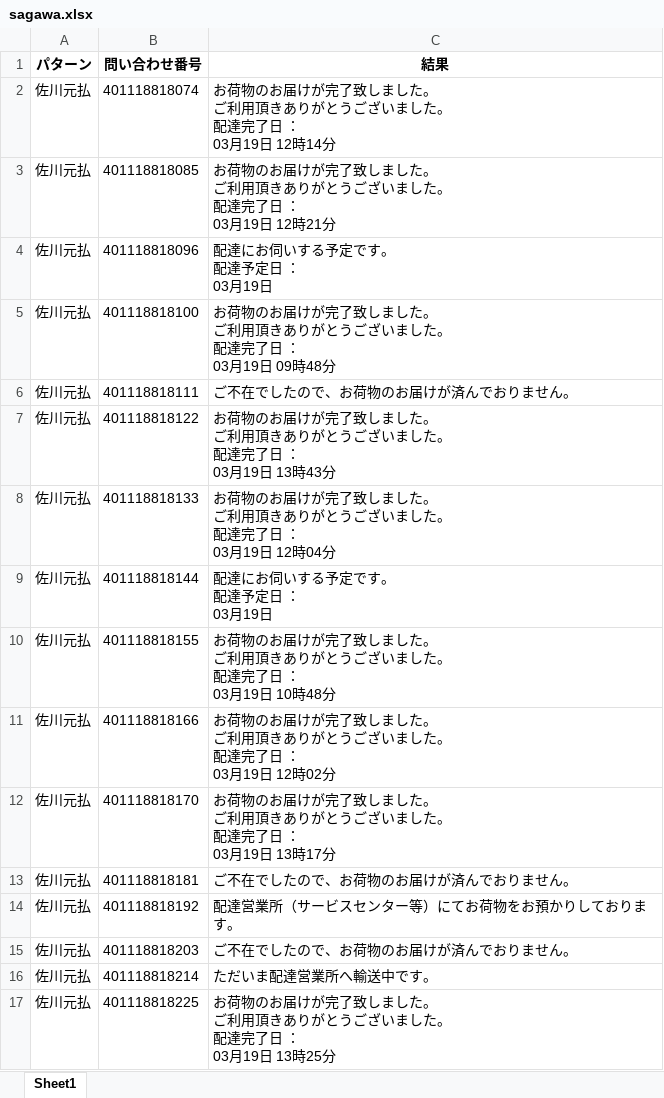
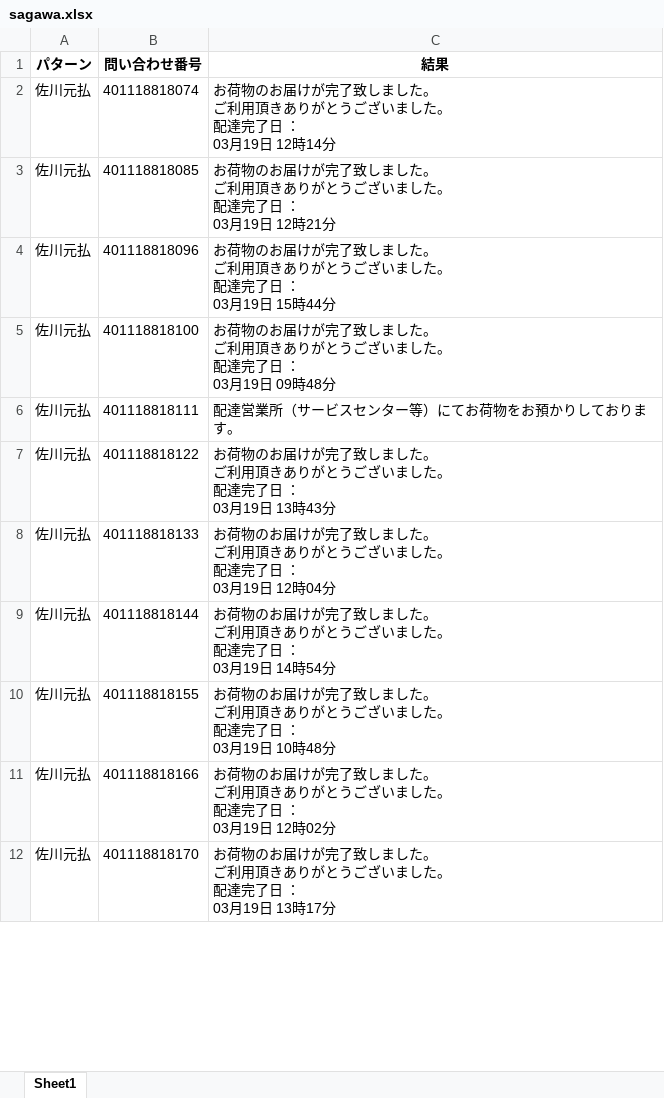
Before and after one commit to yusukebkk/sagawa-shipping, an Excel workbook: sagawa.xlsx, sheet Sheet1, drawn as a sheet; only a part is shown; values as stored, in another font and other column widths than the file's, no borders; ↵ is a line break in a cell; the diff covers the shown part only; the diff names each change by its address in the sheet, - before the commit and + after, or states it on an @@ line.

```diff
--- a/sagawa.xlsx (sheet Sheet1)
+++ b/sagawa.xlsx (sheet Sheet1)
-C4 (結果): 配達にお伺いする予定です。 ↵ 配達予定日 ： ↵ 03月19日
+C4 (結果): お荷物のお届けが完了致しました。 ↵ ご利用頂きありがとうございました。 ↵ 配達完了日 ： ↵ 03月19日 15時44分
-C6 (結果): ご不在でしたので、お荷物のお届けが済んでおりません。
+C6 (結果): 配達営業所（サービスセンター等）にてお荷物をお預かりしております。
-C9 (結果): 配達にお伺いする予定です。 ↵ 配達予定日 ： ↵ 03月19日
+C9 (結果): お荷物のお届けが完了致しました。 ↵ ご利用頂きありがとうございました。 ↵ 配達完了日 ： ↵ 03月19日 14時54分
-row 13: 佐川元払 | 401118818181 | ご不在でしたので、お荷物のお届けが済んでおりません。
-row 14: 佐川元払 | 401118818192 | 配達営業所（サービスセンター等）にてお荷物をお預かりしております。
-row 15: 佐川元払 | 401118818203 | ご不在でしたので、お荷物のお届けが済んでおりません。
-row 16: 佐川元払 | 401118818214 | ただいま配達営業所へ輸送中です。
-row 17: 佐川元払 | 401118818225 | お荷物のお届けが完了致しました。 ↵ ご利用頂きありがとうございました。 ↵ 配達完了日 ： ↵ 03月19日 13時25分
```
Also changed, not shown: 18 removed rows and 2 edited cells elsewhere in this sheet, 7 other files.
